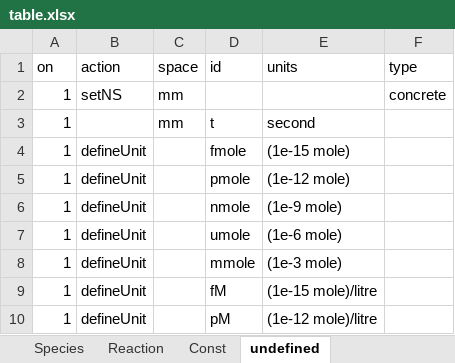
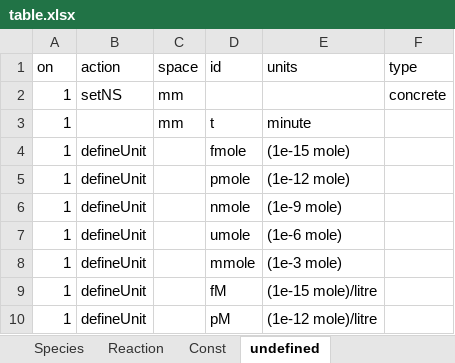
Before and after one commit to hetalang/heta-compiler, an Excel workbook: cases/0-hello-world/master/table.xlsx, sheet undefined, drawn as a sheet; only a part is shown; values as stored, in another font and other column widths than the file's, no borders; the diff names each change by its address in the sheet, - before the commit and + after, or states it on an @@ line.

```diff
--- a/cases/0-hello-world/master/table.xlsx (sheet undefined)
+++ b/cases/0-hello-world/master/table.xlsx (sheet undefined)
-E3 (units): second
+E3 (units): minute
```
Also changed, not shown: sheet Reaction, sheet Const, sheet Compartment, sheet Species, 5 other files.
